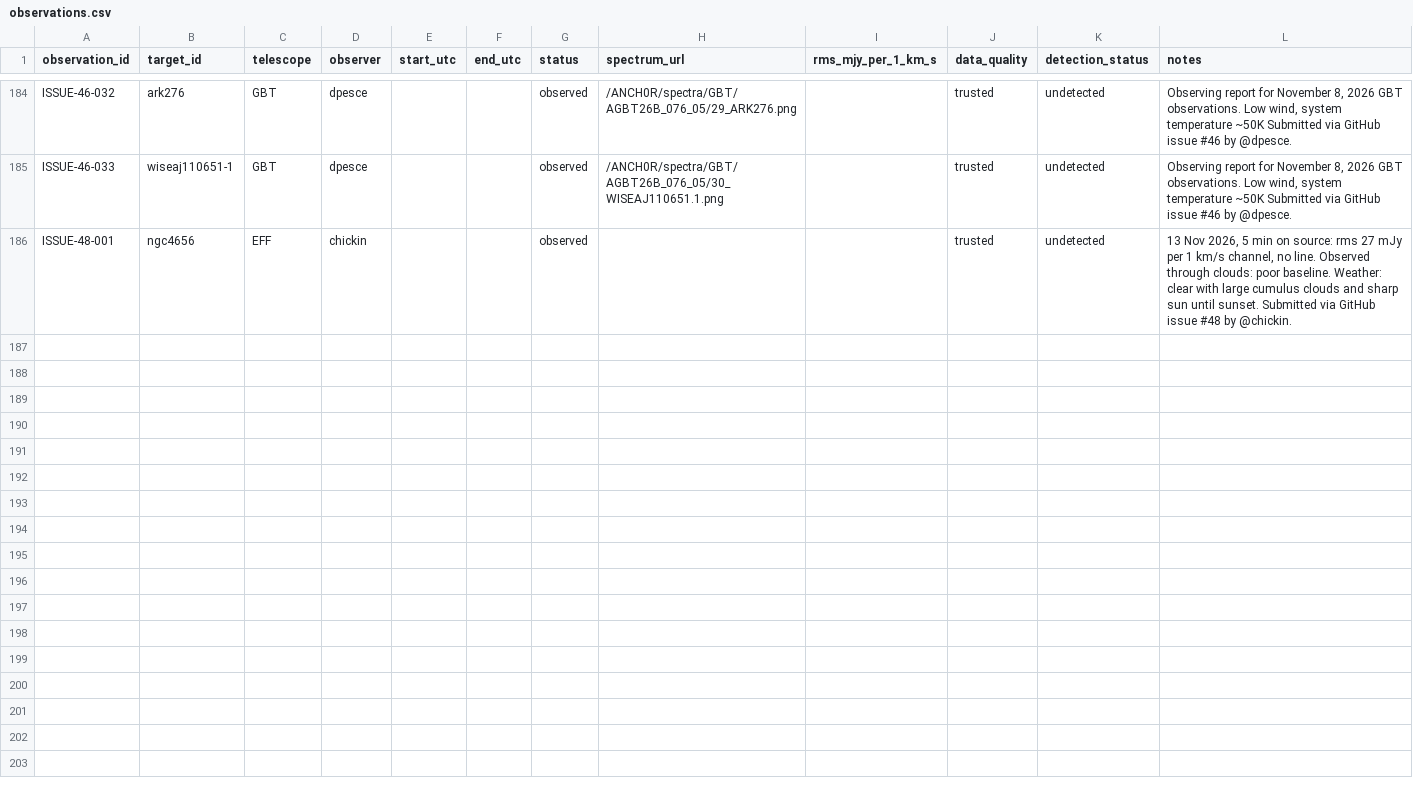
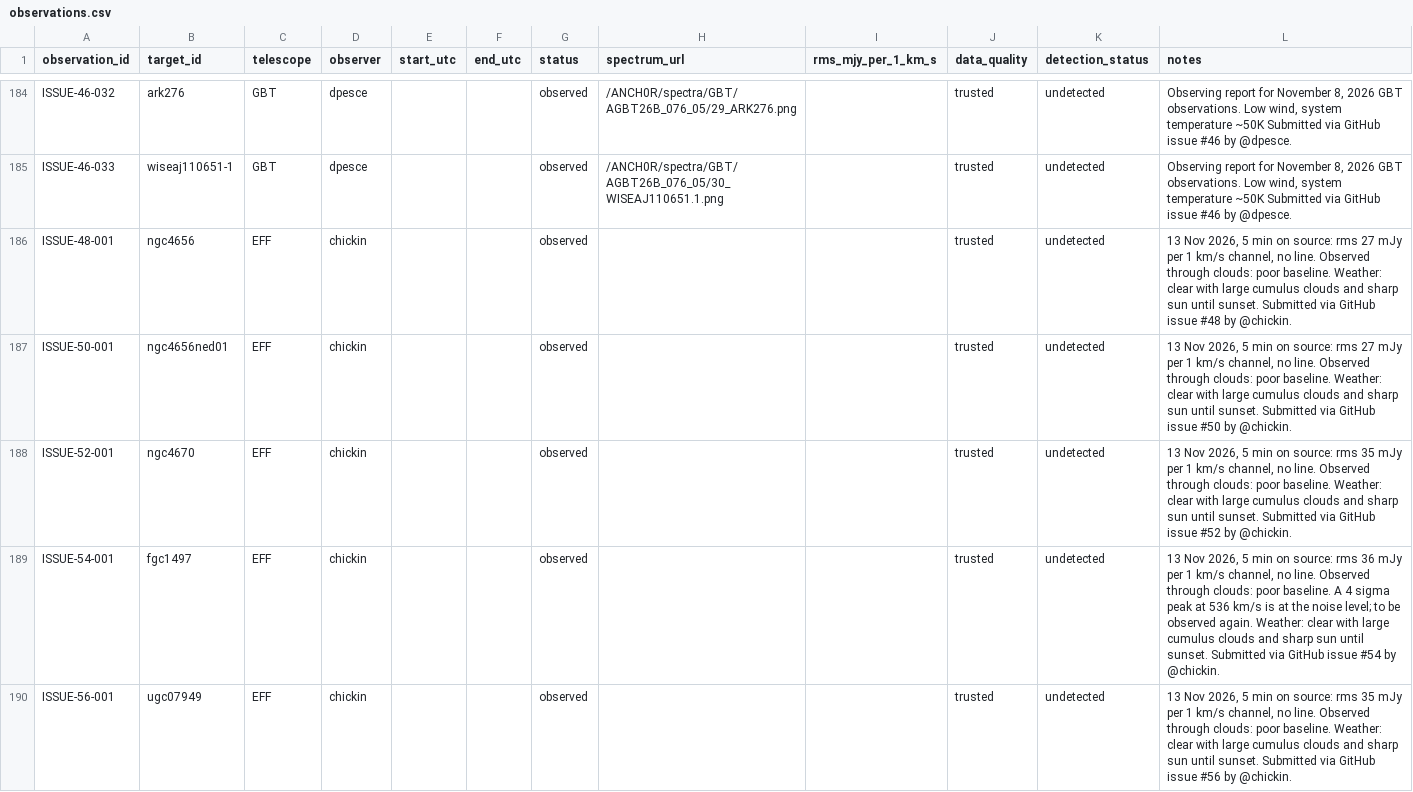
Before and after one commit to dpesce/ANCH0R, a CSV file: data/observations.csv, drawn as a sheet; only a part is shown, gaps mark what is left out; the diff covers the shown part only.

```diff
--- a/data/observations.csv
+++ b/data/observations.csv
@@ -186 +186,5 @@ ISSUE-46-033,wiseaj110651-1,GBT,dpesce,,,observed,/ANCH0R/spectra/GBT/AGBT26B_07
 ISSUE-48-001,ngc4656,EFF,chickin,,,observed,,,trusted,undetected,"13 Nov 2026, 5 min on source: rms 27 mJy per 1 km/s channel, no line. Observed through clouds: poor baseline. Weather: clear with large cumulus clouds and sharp sun until sunset. Submitted via GitHub issue #48 by @chickin."
+ISSUE-50-001,ngc4656ned01,EFF,chickin,,,observed,,,trusted,undetected,"13 Nov 2026, 5 min on source: rms 27 mJy per 1 km/s channel, no line. Observed through clouds: poor baseline. Weather: clear with large cumulus clouds and sharp sun until sunset. Submitted via GitHub issue #50 by @chickin."
+ISSUE-52-001,ngc4670,EFF,chickin,,,observed,,,trusted,undetected,"13 Nov 2026, 5 min on source: rms 35 mJy per 1 km/s channel, no line. Observed through clouds: poor baseline. Weather: clear with large cumulus clouds and sharp sun until sunset. Submitted via GitHub issue #52 by @chickin."
+ISSUE-54-001,fgc1497,EFF,chickin,,,observed,,,trusted,undetected,"13 Nov 2026, 5 min on source: rms 36 mJy per 1 km/s channel, no line. Observed through clouds: poor baseline. A 4 sigma peak at 536 km/s is at the noise level; to be observed again. Weather: clear with large cumulus clouds and sharp sun until sunset. Submitted via GitHub issue #54 by @chickin."
+ISSUE-56-001,ugc07949,EFF,chickin,,,observed,,,trusted,undetected,"13 Nov 2026, 5 min on source: rms 35 mJy per 1 km/s channel, no line. Observed through clouds: poor baseline. Weather: clear with large cumulus clouds and sharp sun until sunset. Submitted via GitHub issue #56 by @chickin."
```
Also changed, not shown: 10 added rows elsewhere in this file, data/master_targets.csv, 1 other file.
